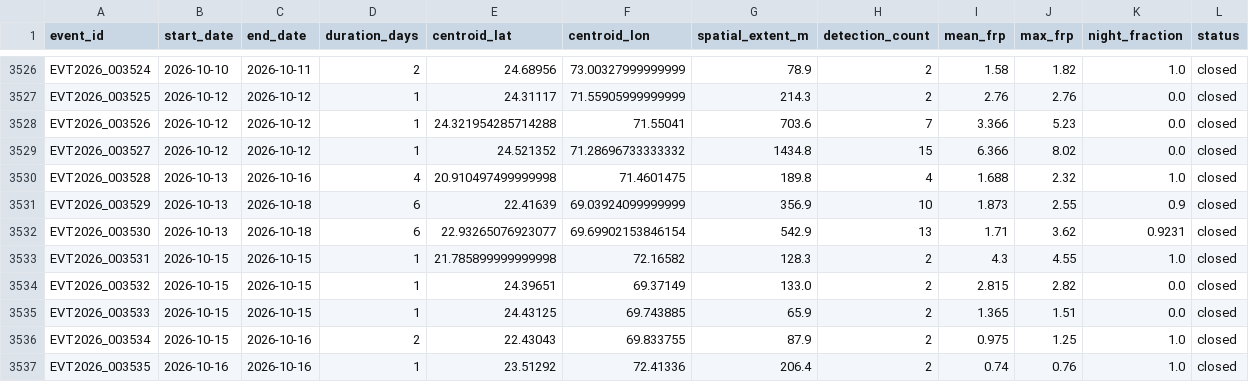
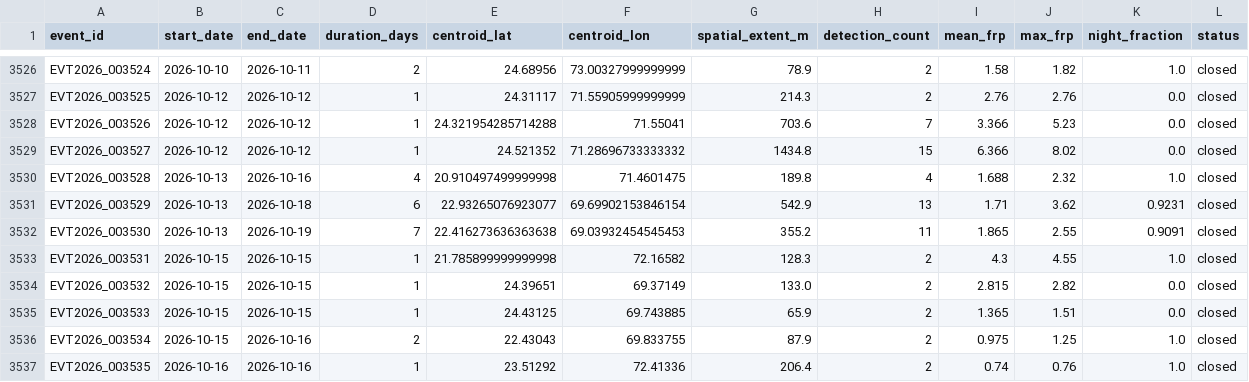
Before and after one commit to suvarchaw/Thermoscope, a CSV file: data/processed/gujarat_thermal_events_2026.csv, drawn as a sheet; only a part is shown, gaps mark what is left out.

```diff
--- a/data/processed/gujarat_thermal_events_2026.csv
+++ b/data/processed/gujarat_thermal_events_2026.csv
@@ -3530,4 +3530,4 @@ EVT2026_003527,2026-10-12,2026-10-12,1,24.521352,71.28696733333332,1434.8,15,6.3
 EVT2026_003528,2026-10-13,2026-10-16,4,20.910497499999998,71.4601475,189.8,4,1.688,2.32,1.0,closed
-EVT2026_003529,2026-10-13,2026-10-18,6,22.41639,69.03924099999999,356.9,10,1.873,2.55,0.9,closed
-EVT2026_003530,2026-10-13,2026-10-18,6,22.93265076923077,69.69902153846154,542.9,13,1.71,3.62,0.9231,closed
+EVT2026_003529,2026-10-13,2026-10-18,6,22.93265076923077,69.69902153846154,542.9,13,1.71,3.62,0.9231,closed
+EVT2026_003530,2026-10-13,2026-10-19,7,22.416273636363638,69.03932454545453,355.2,11,1.865,2.55,0.9091,closed
 EVT2026_003531,2026-10-15,2026-10-15,1,21.785899999999998,72.16582,128.3,2,4.3,4.55,1.0,closed
```
Also changed, not shown: data/processed/gujarat_event_evidence_2026.csv, 3 other files.
